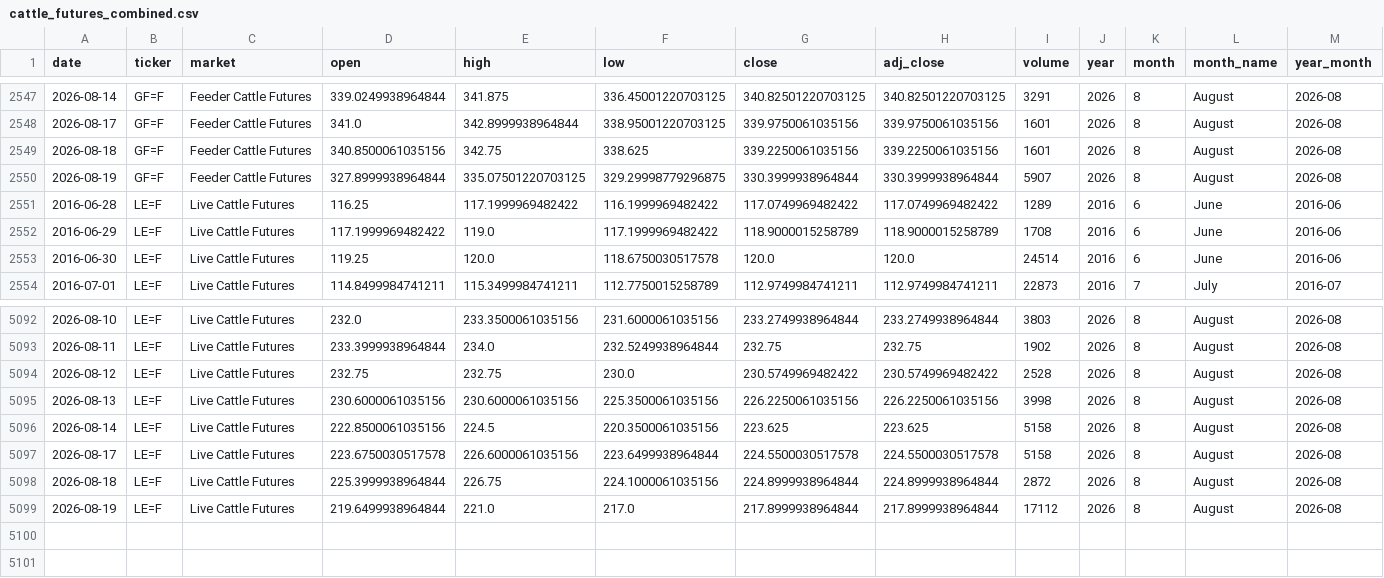
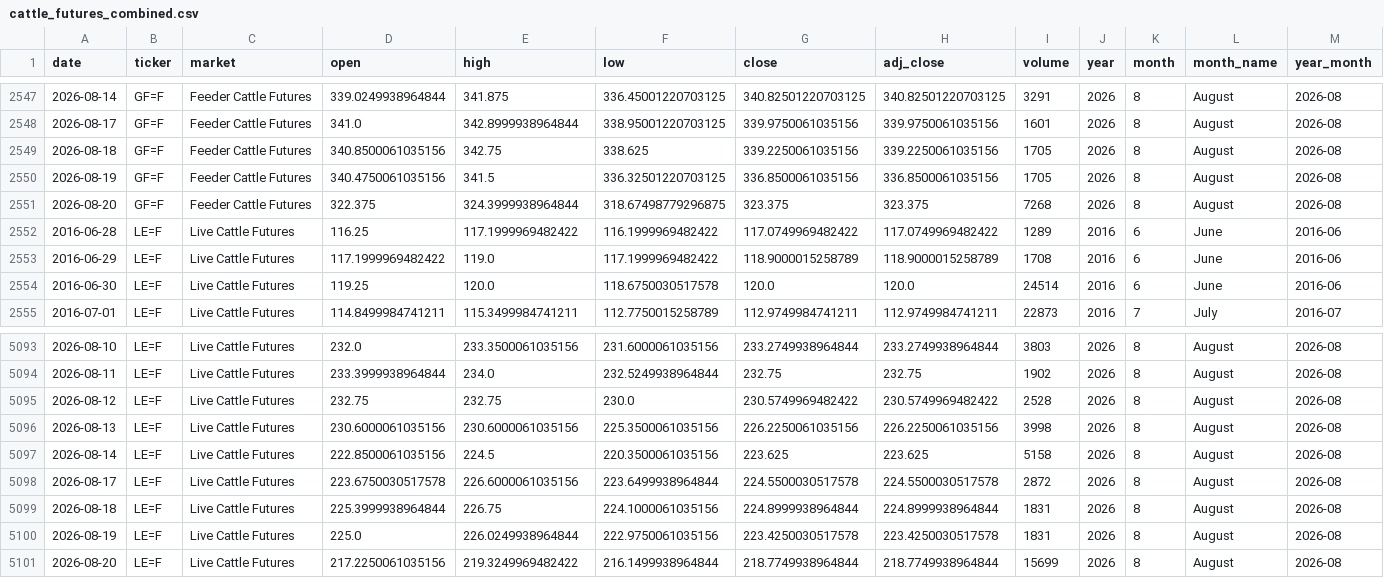
Before and after one commit to franciscomoreno-nicesa/cattle-futures-prices, a CSV file: data/cattle_futures_combined.csv, drawn as a sheet; only a part is shown, gaps mark what is left out.

```diff
--- a/data/cattle_futures_combined.csv
+++ b/data/cattle_futures_combined.csv
@@ -2548,4 +2548,5 @@
 2026-08-17,GF=F,Feeder Cattle Futures,341.0,342.8999938964844,338.95001220703125,339.9750061035156,339.9750061035156,1601,2026,8,August,2026-08
-2026-08-18,GF=F,Feeder Cattle Futures,340.8500061035156,342.75,338.625,339.2250061035156,339.2250061035156,1601,2026,8,August,2026-08
-2026-08-19,GF=F,Feeder Cattle Futures,327.8999938964844,335.07501220703125,329.29998779296875,330.3999938964844,330.3999938964844,5907,2026,8,August,2026-08
+2026-08-18,GF=F,Feeder Cattle Futures,340.8500061035156,342.75,338.625,339.2250061035156,339.2250061035156,1705,2026,8,August,2026-08
+2026-08-19,GF=F,Feeder Cattle Futures,340.4750061035156,341.5,336.32501220703125,336.8500061035156,336.8500061035156,1705,2026,8,August,2026-08
+2026-08-20,GF=F,Feeder Cattle Futures,322.375,324.3999938964844,318.67498779296875,323.375,323.375,7268,2026,8,August,2026-08
 2016-06-28,LE=F,Live Cattle Futures,116.25,117.1999969482422,116.1999969482422,117.0749969482422,117.0749969482422,1289,2016,6,June,2016-06
@@ -5096,4 +5097,5 @@
 2026-08-14,LE=F,Live Cattle Futures,222.8500061035156,224.5,220.3500061035156,223.625,223.625,5158,2026,8,August,2026-08
-2026-08-17,LE=F,Live Cattle Futures,223.6750030517578,226.6000061035156,223.6499938964844,224.5500030517578,224.5500030517578,5158,2026,8,August,2026-08
-2026-08-18,LE=F,Live Cattle Futures,225.3999938964844,226.75,224.1000061035156,224.8999938964844,224.8999938964844,2872,2026,8,August,2026-08
-2026-08-19,LE=F,Live Cattle Futures,219.6499938964844,221.0,217.0,217.8999938964844,217.8999938964844,17112,2026,8,August,2026-08
+2026-08-17,LE=F,Live Cattle Futures,223.6750030517578,226.6000061035156,223.6499938964844,224.5500030517578,224.5500030517578,2872,2026,8,August,2026-08
+2026-08-18,LE=F,Live Cattle Futures,225.3999938964844,226.75,224.1000061035156,224.8999938964844,224.8999938964844,1831,2026,8,August,2026-08
+2026-08-19,LE=F,Live Cattle Futures,225.0,226.0249938964844,222.9750061035156,223.4250030517578,223.4250030517578,1831,2026,8,August,2026-08
+2026-08-20,LE=F,Live Cattle Futures,217.2250061035156,219.3249969482422,216.1499938964844,218.7749938964844,218.7749938964844,15699,2026,8,August,2026-08
```
Also changed, not shown: data/feeder_cattle.csv, data/live_cattle.csv.
